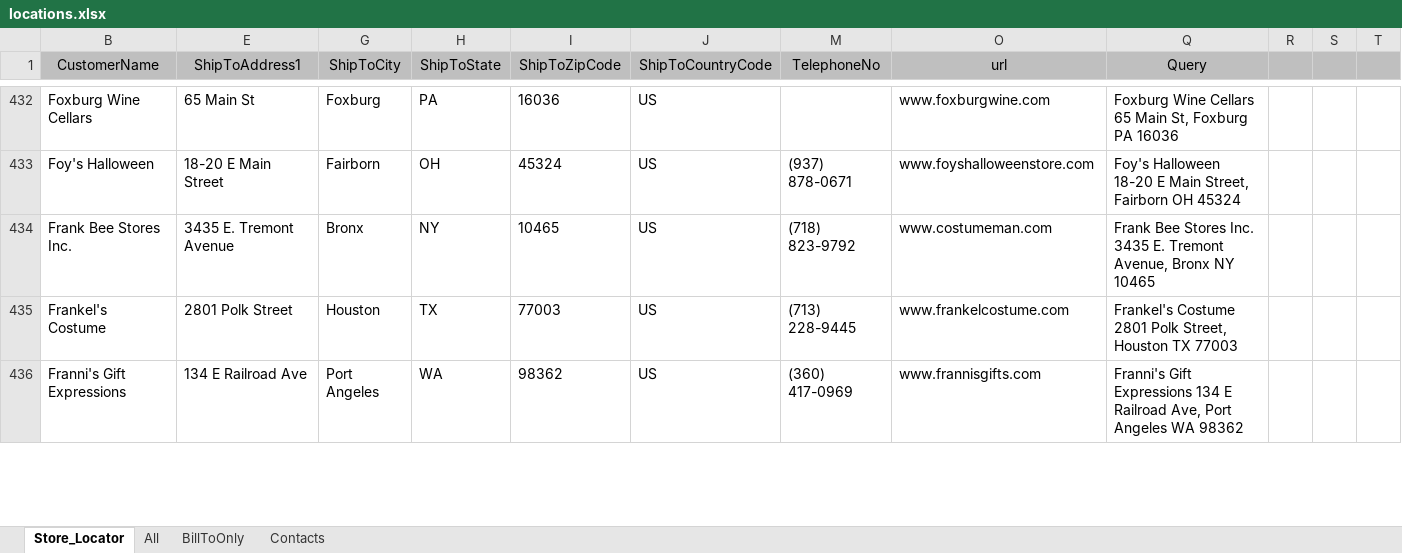
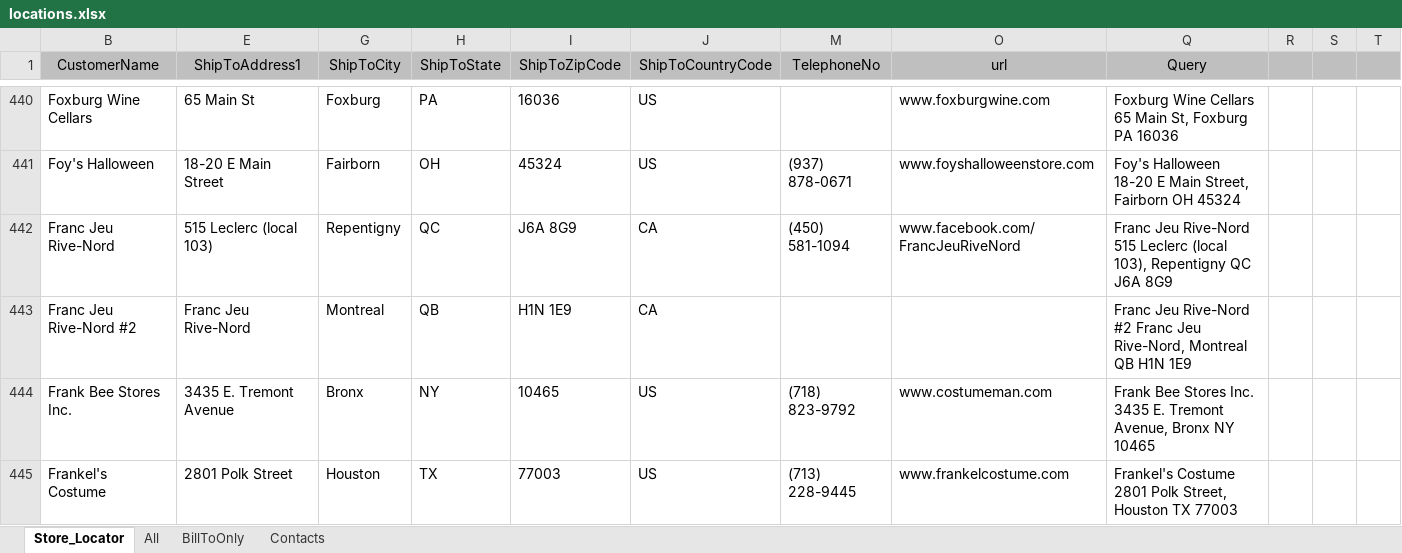
Before and after one commit to SebastianLloret/storelocator, an Excel workbook: data/locations.xlsx, sheet Store_Locator, drawn as a sheet; only a part is shown, gaps mark what is left out; the shorter side is filled out with more unchanged rows; values as stored, in another font and other column widths than the file's, no borders; the diff covers the shown part only; the diff names each change by its address in the sheet, - before the commit and + after, or states it on an @@ line.

```diff
--- a/data/locations.xlsx (sheet Store_Locator)
+++ b/data/locations.xlsx (sheet Store_Locator)
+row 442: Franc Jeu Rive-Nord | 515 Leclerc (local 103) | Repentigny | QC | J6A 8G9 | CA | (450) 581-1094 | www.facebook.com/FrancJeuRiveNord | Franc Jeu Rive-Nord 515 Leclerc (local 103), Repentigny QC J6A 8G9
+row 443: Franc Jeu Rive-Nord #2 | Franc Jeu Rive-Nord | Montreal | QB | H1N 1E9 | CA |  |  | Franc Jeu Rive-Nord #2 Franc Jeu Rive-Nord, Montreal QB H1N 1E9
```
Also changed, not shown: 42 added rows, 9 moved rows, 1 hidden or unhidden row, 1 edited cell and cell formats elsewhere in this sheet, formulas that keep their value, hidden cells, 2 other files.
